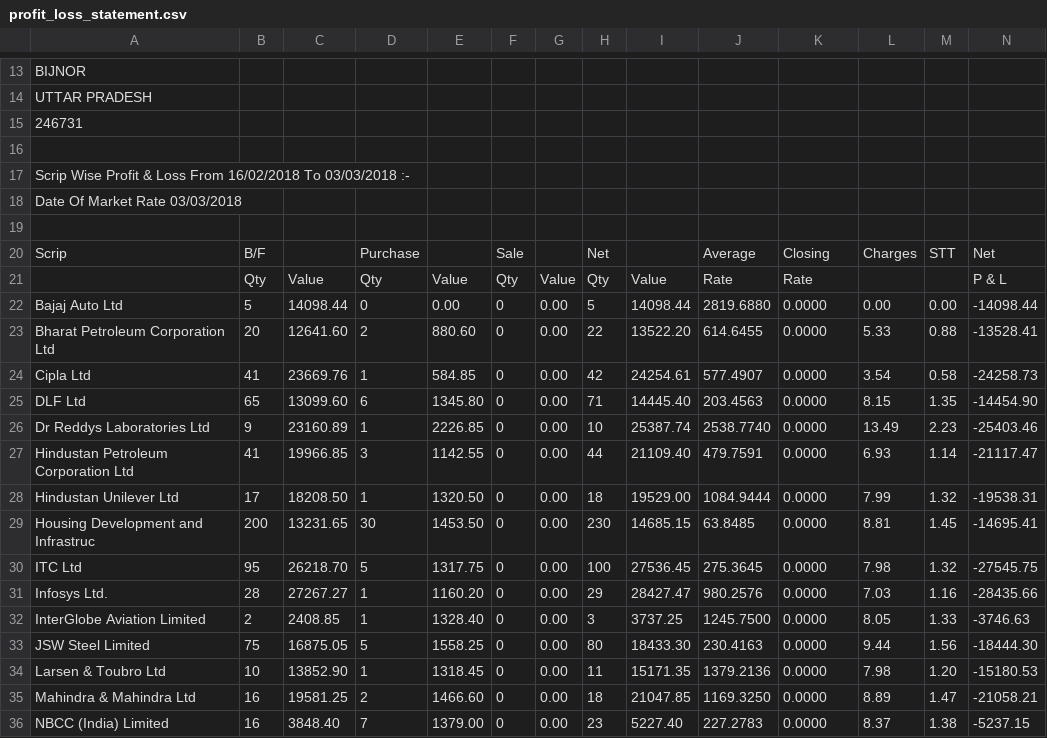
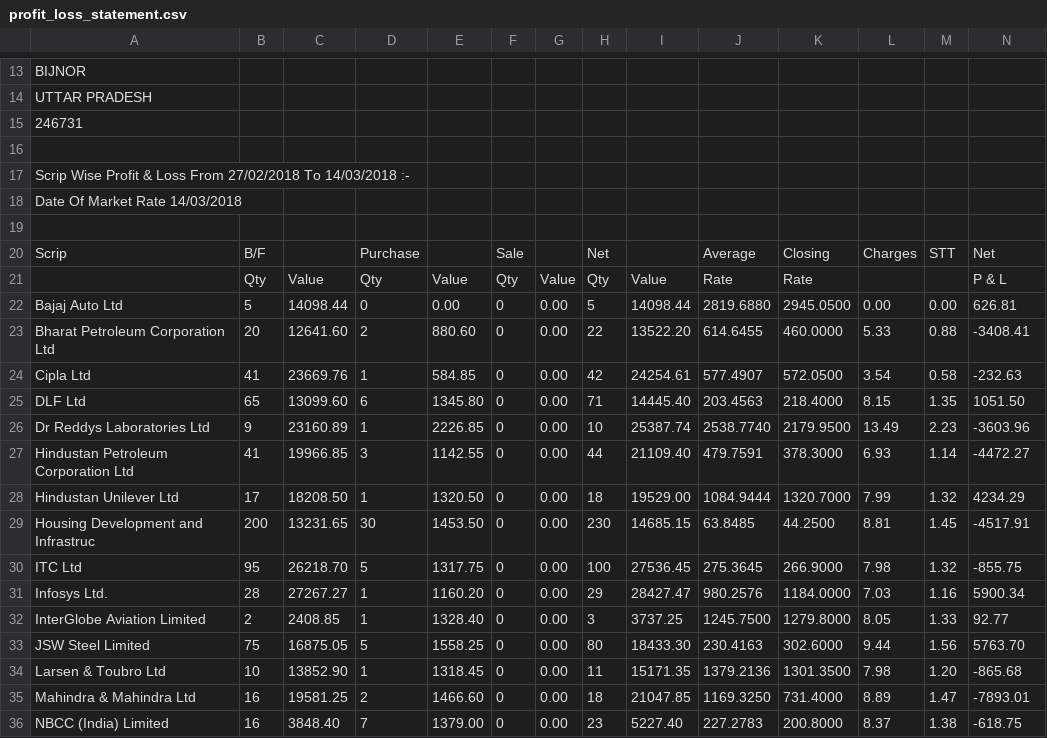
Before and after one commit to adilansari/pyfun, a CSV file: stocks_parser/input/profit_loss_statement.csv, drawn as a sheet; only a part is shown, gaps mark what is left out; the diff covers the shown part only.

```diff
--- a/stocks_parser/input/profit_loss_statement.csv
+++ b/stocks_parser/input/profit_loss_statement.csv
@@ -16,4 +16,4 @@ BIJNOR,,,,,,,,,,,,,
 ,,,,,,,,,,,,,
-" Scrip Wise Profit & Loss  From 16/02/2018 To 03/03/2018 :-",,,,,,,,,,,,,
-"Date Of Market Rate 03/03/2018",,,,,,,,,,,,,
+" Scrip Wise Profit & Loss  From 27/02/2018 To 14/03/2018 :-",,,,,,,,,,,,,
+"Date Of Market Rate 14/03/2018",,,,,,,,,,,,,
 ,,,,,,,,,,,,,
@@ -21,16 +21,16 @@ Scrip,B/F,,Purchase,,Sale,,Net,,Average,Closing,Charges,STT,Net
 ,Qty,Value,Qty,Value,Qty,Value,Qty,Value,Rate,Rate,,,"P & L"
-"Bajaj Auto Ltd",5,14098.44,0,0.00,0,0.00,5,14098.44,2819.6880,0.0000,0.00,0.00,-14098.44
-"Bharat Petroleum Corporation Ltd",20,12641.60,2,880.60,0,0.00,22,13522.20,614.6455,0.0000,5.33,0.88,-13528.41
-"Cipla Ltd",41,23669.76,1,584.85,0,0.00,42,24254.61,577.4907,0.0000,3.54,0.58,-24258.73
-"DLF Ltd",65,13099.60,6,1345.80,0,0.00,71,14445.40,203.4563,0.0000,8.15,1.35,-14454.90
-"Dr Reddys Laboratories Ltd",9,23160.89,1,2226.85,0,0.00,10,25387.74,2538.7740,0.0000,13.49,2.23,-25403.46
-"Hindustan Petroleum Corporation Ltd",41,19966.85,3,1142.55,0,0.00,44,21109.40,479.7591,0.0000,6.93,1.14,-21117.47
-"Hindustan Unilever Ltd",17,18208.50,1,1320.50,0,0.00,18,19529.00,1084.9444,0.0000,7.99,1.32,-19538.31
-"Housing Development and Infrastruc",200,13231.65,30,1453.50,0,0.00,230,14685.15,63.8485,0.0000,8.81,1.45,-14695.41
-"ITC Ltd",95,26218.70,5,1317.75,0,0.00,100,27536.45,275.3645,0.0000,7.98,1.32,-27545.75
-"Infosys Ltd.",28,27267.27,1,1160.20,0,0.00,29,28427.47,980.2576,0.0000,7.03,1.16,-28435.66
-"InterGlobe Aviation Limited",2,2408.85,1,1328.40,0,0.00,3,3737.25,1245.7500,0.0000,8.05,1.33,-3746.63
-"JSW Steel Limited",75,16875.05,5,1558.25,0,0.00,80,18433.30,230.4163,0.0000,9.44,1.56,-18444.30
-"Larsen & Toubro Ltd",10,13852.90,1,1318.45,0,0.00,11,15171.35,1379.2136,0.0000,7.98,1.20,-15180.53
-"Mahindra & Mahindra Ltd",16,19581.25,2,1466.60,0,0.00,18,21047.85,1169.3250,0.0000,8.89,1.47,-21058.21
-"NBCC (India) Limited",16,3848.40,7,1379.00,0,0.00,23,5227.40,227.2783,0.0000,8.37,1.38,-5237.15
+"Bajaj Auto Ltd",5,14098.44,0,0.00,0,0.00,5,14098.44,2819.6880,2945.0500,0.00,0.00,626.81
+"Bharat Petroleum Corporation Ltd",20,12641.60,2,880.60,0,0.00,22,13522.20,614.6455,460.0000,5.33,0.88,-3408.41
+"Cipla Ltd",41,23669.76,1,584.85,0,0.00,42,24254.61,577.4907,572.0500,3.54,0.58,-232.63
+"DLF Ltd",65,13099.60,6,1345.80,0,0.00,71,14445.40,203.4563,218.4000,8.15,1.35,1051.50
+"Dr Reddys Laboratories Ltd",9,23160.89,1,2226.85,0,0.00,10,25387.74,2538.7740,2179.9500,13.49,2.23,-3603.96
+"Hindustan Petroleum Corporation Ltd",41,19966.85,3,1142.55,0,0.00,44,21109.40,479.7591,378.3000,6.93,1.14,-4472.27
+"Hindustan Unilever Ltd",17,18208.50,1,1320.50,0,0.00,18,19529.00,1084.9444,1320.7000,7.99,1.32,4234.29
+"Housing Development and Infrastruc",200,13231.65,30,1453.50,0,0.00,230,14685.15,63.8485,44.2500,8.81,1.45,-4517.91
+"ITC Ltd",95,26218.70,5,1317.75,0,0.00,100,27536.45,275.3645,266.9000,7.98,1.32,-855.75
+"Infosys Ltd.",28,27267.27,1,1160.20,0,0.00,29,28427.47,980.2576,1184.0000,7.03,1.16,5900.34
+"InterGlobe Aviation Limited",2,2408.85,1,1328.40,0,0.00,3,3737.25,1245.7500,1279.8000,8.05,1.33,92.77
+"JSW Steel Limited",75,16875.05,5,1558.25,0,0.00,80,18433.30,230.4163,302.6000,9.44,1.56,5763.70
+"Larsen & Toubro Ltd",10,13852.90,1,1318.45,0,0.00,11,15171.35,1379.2136,1301.3500,7.98,1.20,-865.68
+"Mahindra & Mahindra Ltd",16,19581.25,2,1466.60,0,0.00,18,21047.85,1169.3250,731.4000,8.89,1.47,-7893.01
+"NBCC (India) Limited",16,3848.40,7,1379.00,0,0.00,23,5227.40,227.2783,200.8000,8.37,1.38,-618.75
```
Also changed, not shown: 15 edited cells elsewhere in this file, stocks_parser/output/gfinance_formatted_trades.csv, stocks_parser/output/moneycontrol_formatted_trades.csv, 5 other files.
